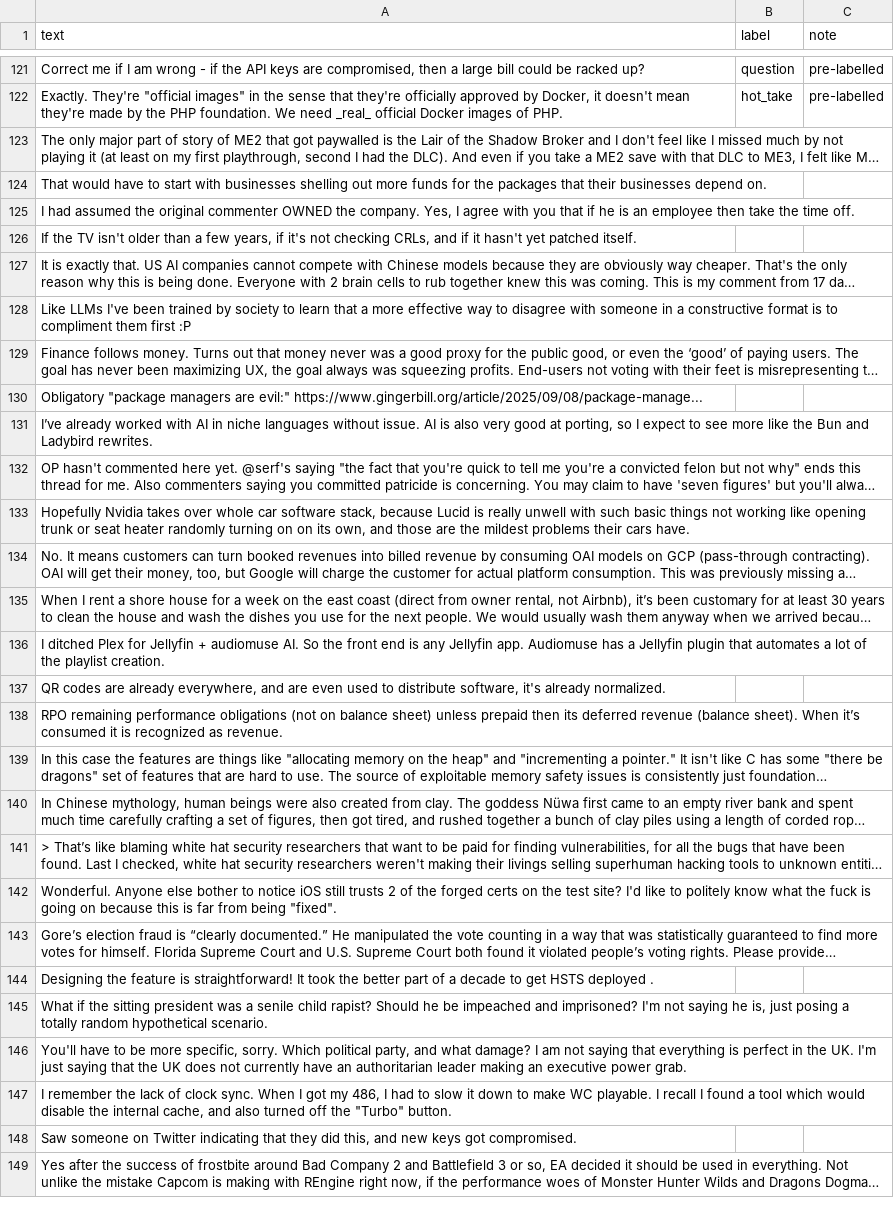
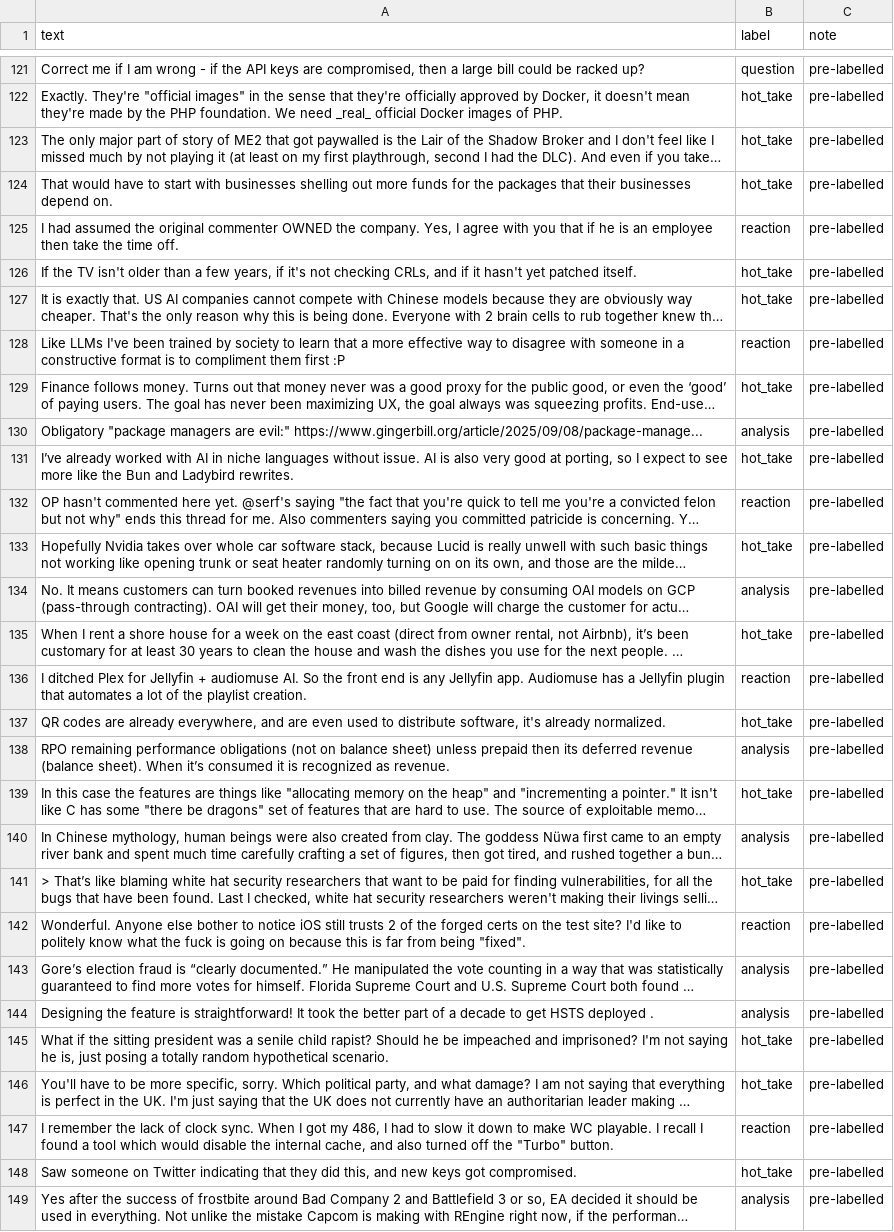
Before and after one commit to AishNiroula/AishNiroula-ai201-project3-takemeter-starter-v2026, a CSV file: labels.csv, drawn as a sheet; only a part is shown, gaps mark what is left out; long unchanged cells end in …; the diff covers the shown part only; the diff names each change by its address in the sheet, - before the commit and + after, or states it on an @@ line.

Commit message:
Label posts 121-160 (pre-labelled, reviewed)

```diff
--- a/labels.csv
+++ b/labels.csv
-B123:B124 (label): (empty)
+B123:B124 (label): hot_take
-C123:C149 (note): (empty)
+C123:C149 (note): pre-labelled
-B125 (label): (empty)
+B125 (label): reaction
-B126:B127 (label): (empty)
+B126:B127 (label): hot_take
-B128 (label): (empty)
+B128 (label): reaction
-B129 (label): (empty)
+B129 (label): hot_take
-B130 (label): (empty)
+B130 (label): analysis
-B131 (label): (empty)
+B131 (label): hot_take
-B132 (label): (empty)
+B132 (label): reaction
-B133 (label): (empty)
+B133 (label): hot_take
-B134 (label): (empty)
+B134 (label): analysis
-B135 (label): (empty)
+B135 (label): hot_take
-B136 (label): (empty)
+B136 (label): reaction
-B137 (label): (empty)
+B137 (label): hot_take
-B138 (label): (empty)
+B138 (label): analysis
-B139 (label): (empty)
+B139 (label): hot_take
-B140 (label): (empty)
+B140 (label): analysis
-B141 (label): (empty)
+B141 (label): hot_take
-B142 (label): (empty)
+B142 (label): reaction
-B143:B144 (label): (empty)
+B143:B144 (label): analysis
-B145:B146 (label): (empty)
+B145:B146 (label): hot_take
-B147 (label): (empty)
+B147 (label): reaction
-B148 (label): (empty)
+B148 (label): hot_take
-B149 (label): (empty)
+B149 (label): analysis
```
Also changed, not shown: 26 edited cells elsewhere in this file.
